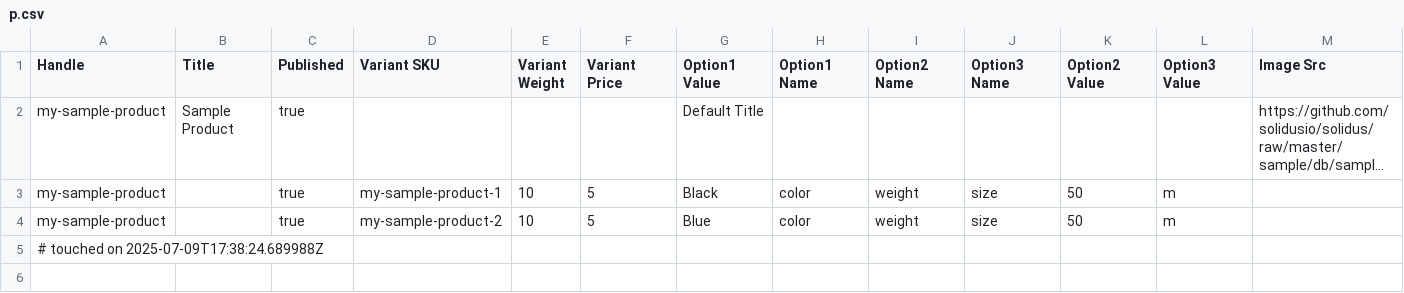
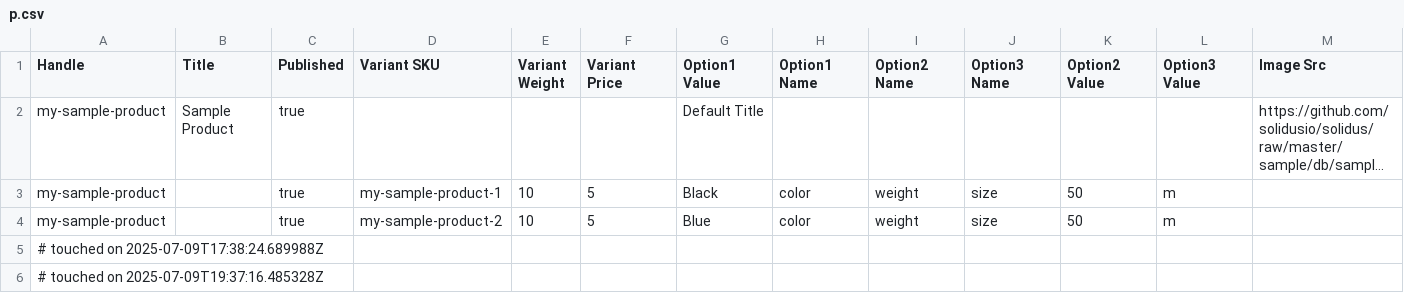
Before and after one commit to artemk21/agzaga, a CSV file: public/system/solidus_importer/imports/files/000/000/001/original/p.csv, drawn as a sheet; only a part is shown; long unchanged cells end in …; rows hold the shown columns only; the diff names each change by its address in the sheet, - before the commit and + after, or states it on an @@ line.

```diff
--- a/public/system/solidus_importer/imports/files/000/000/001/original/p.csv
+++ b/public/system/solidus_importer/imports/files/000/000/001/original/p.csv
+row 6: # touched on 2025-07-09T19:37:16.485328Z
```
Also changed, not shown: 9 other files.
